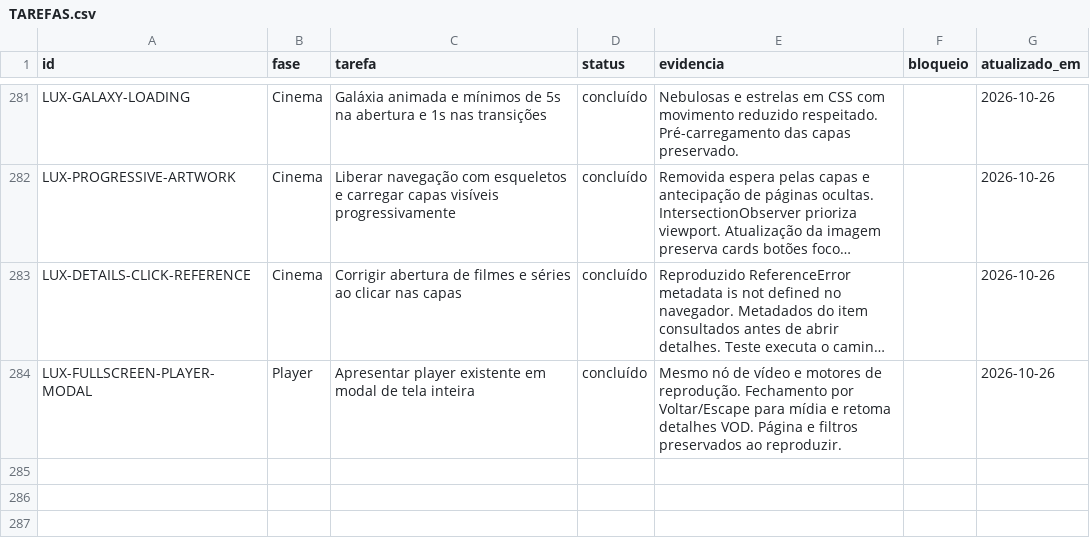
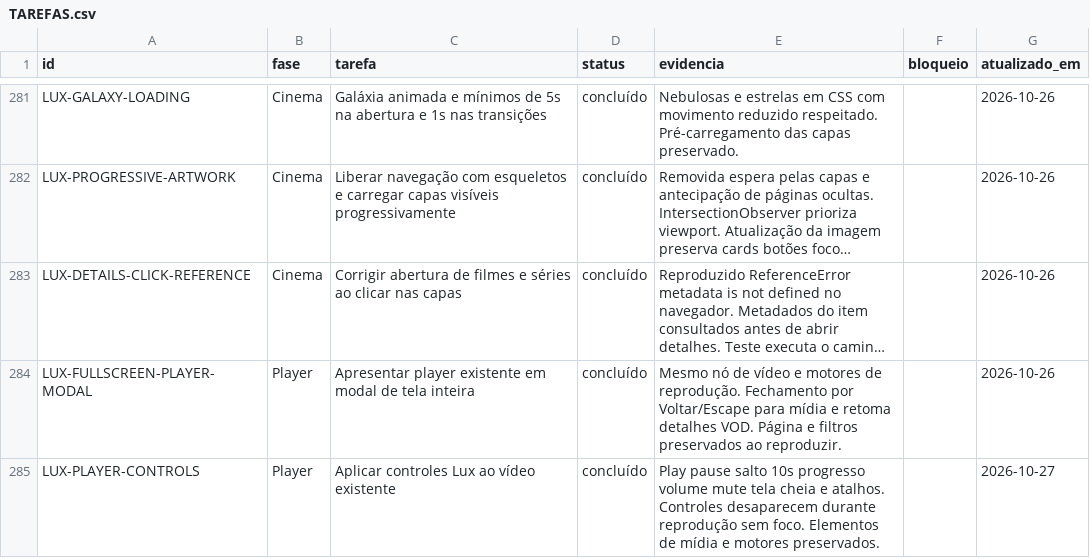
Before and after one commit to DevSouza208/LuxPlayerZero, a CSV file: docs/TAREFAS.csv, drawn as a sheet; only a part is shown, gaps mark what is left out; long unchanged cells end in …; the diff names each change by its address in the sheet, - before the commit and + after, or states it on an @@ line.

Commit message:
Style existing media with accessible Lux playback controls

```diff
--- a/docs/TAREFAS.csv
+++ b/docs/TAREFAS.csv
+row 285: LUX-PLAYER-CONTROLS | Player | Aplicar controles Lux ao vídeo existente | concluído | Play pause salto 10s progresso volume mute tela cheia e atalhos. Controles desaparecem durante reprodução sem foco. Elementos de mídia e motores preservados. |  | 2026-10-27
```
Also changed, not shown: 7 other files.
